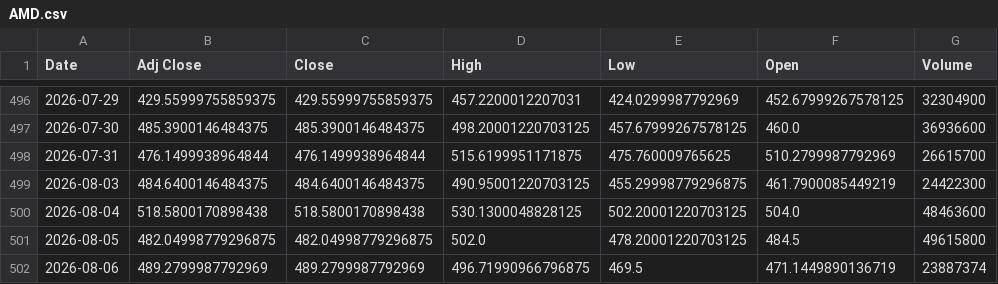
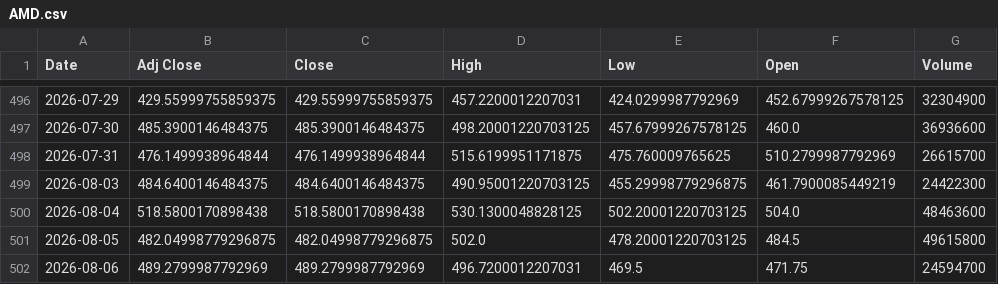
Before and after one commit to Russell3482/Momentum-Trading-Board, a CSV file: data/prices/AMD.csv, drawn as a sheet; only a part is shown, gaps mark what is left out.

```diff
--- a/data/prices/AMD.csv
+++ b/data/prices/AMD.csv
@@ -501,2 +501,2 @@ Date,Adj Close,Close,High,Low,Open,Volume
 2026-08-05,482.04998779296875,482.04998779296875,502.0,478.20001220703125,484.5,49615800
-2026-08-06,489.2799987792969,489.2799987792969,496.71990966796875,469.5,471.1449890136719,23887374
+2026-08-06,489.2799987792969,489.2799987792969,496.7200012207031,469.5,471.75,24594700
```
Also changed, not shown: data/prices/AVGO.csv, data/prices/LABU.csv, 19 other files.
